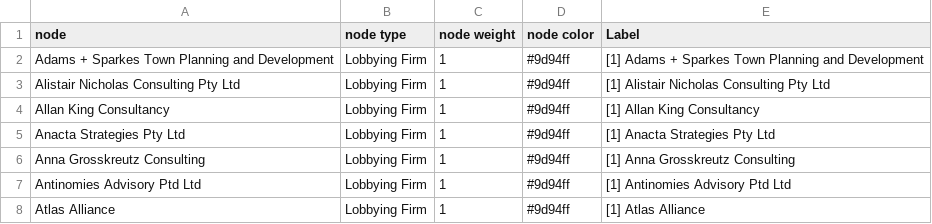
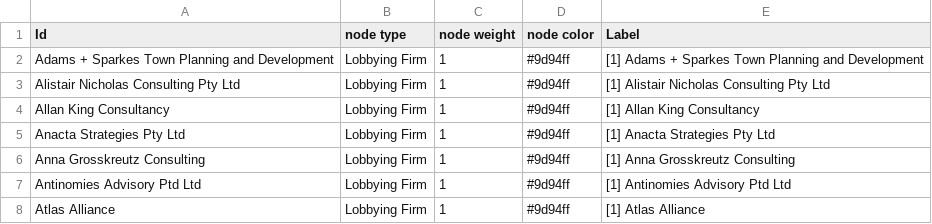
Before and after one commit to ryananalytix/government_transparency, a CSV file: data/g_node.csv, drawn as a sheet; only a part is shown.

```diff
--- a/data/g_node.csv
+++ b/data/g_node.csv
@@ -1,2 +1,2 @@
-node,node type,node weight,node color,Label
+Id,node type,node weight,node color,Label
 Adams + Sparkes Town Planning and Development,Lobbying Firm,1,#9d94ff,[1] Adams + Sparkes Town Planning and Development
```
Also changed, not shown: data/qldlbClient.csv, data/qldlobbyist.csv, 35 other files.
